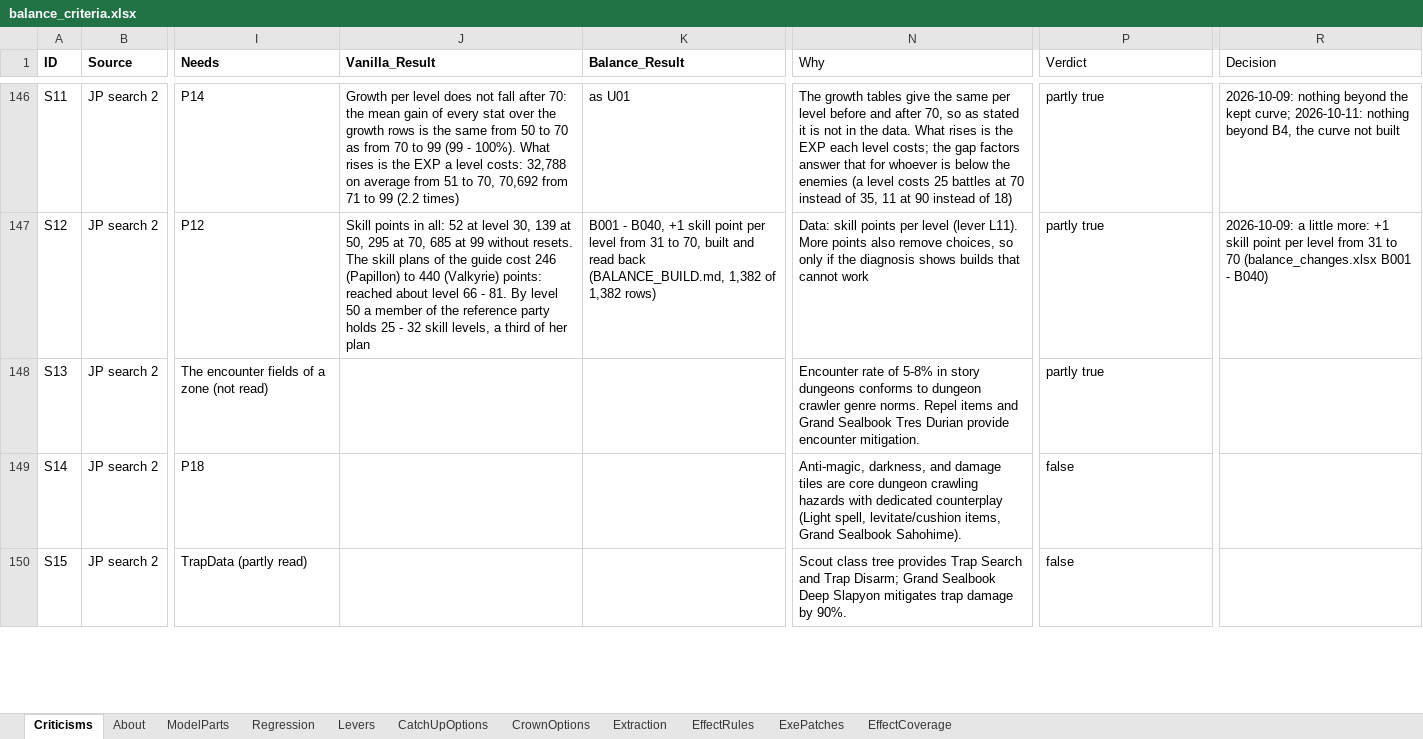
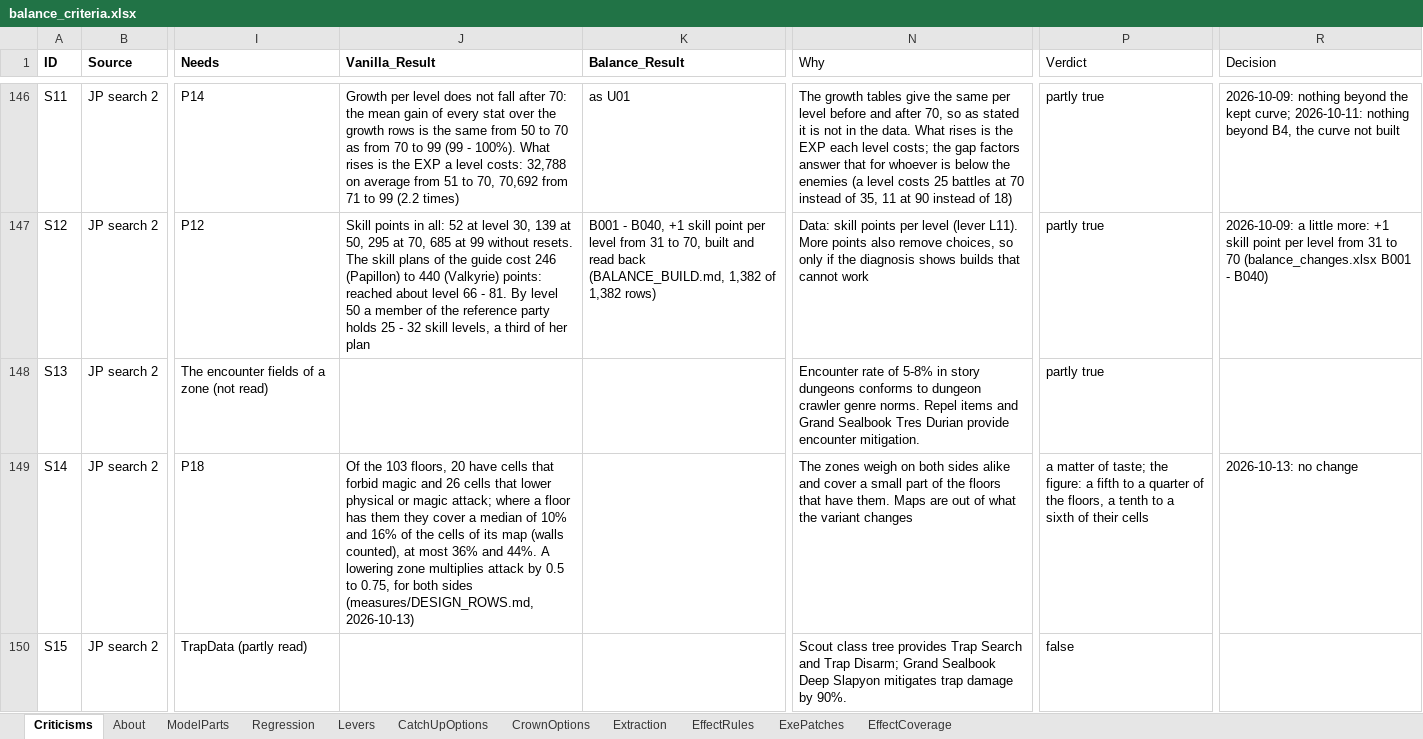
Before and after one commit to Asaad-E/DungeonTravelers_2_2_qol_balance_mod, an Excel workbook: data_tables/balance_criteria.xlsx, sheet Criticisms, drawn as a sheet; only a part is shown, gaps mark what is left out; values as stored, in another font and other column widths than the file's, no borders; the diff covers the shown part only; the diff names each change by its address in the sheet, - before the commit and + after, or states it on an @@ line.

Commit message:
data: seven rows closed on an argument get their measure
Area spikes, forging, forged against unique, harmful zones, the early economy and the anti-magic bosses carry the figure their test asks for (measures/design_rows.py); meals stay unmeasured. Five bosses that crossed their window are checked with 200 battles: three were chance.

```diff
--- a/data_tables/balance_criteria.xlsx (sheet Criticisms)
+++ b/data_tables/balance_criteria.xlsx (sheet Criticisms)
-J149 (Vanilla_Result): (empty)
+J149 (Vanilla_Result): Of the 103 floors, 20 have cells that forbid magic and 26 cells that lower physical or magic attack; where a floor has them they cover a median of 10% and 16% of the cells of its map (walls counted), at most 36% and 44%. A lowering zone multiplies attack by 0.5 to 0.75, for both sides (measures/DESIGN_ROWS.md, 2026-10-13)
-N149 (Why): Anti-magic, darkness, and damage tiles are core dungeon crawling hazards with dedicated counterplay (Light spell, levitate/cushion items, Grand Sealbook Sahohime).
+N149 (Why): The zones weigh on both sides alike and cover a small part of the floors that have them. Maps are out of what the variant changes
-P149 (Verdict): false
+P149 (Verdict): a matter of taste; the figure: a fifth to a quarter of the floors, a tenth to a sixth of their cells
-R149 (Decision): (empty)
+R149 (Decision): 2026-10-13: no change
```
Also changed, not shown: 24 edited cells elsewhere in this sheet, sheet Regression, 5 other files.
